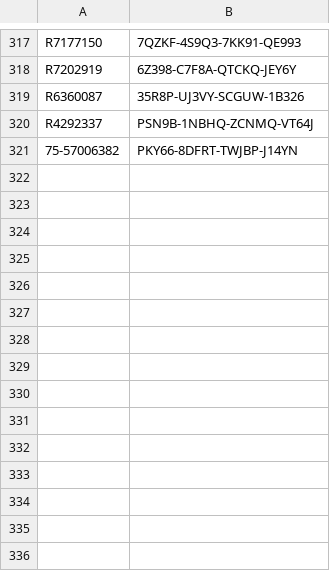
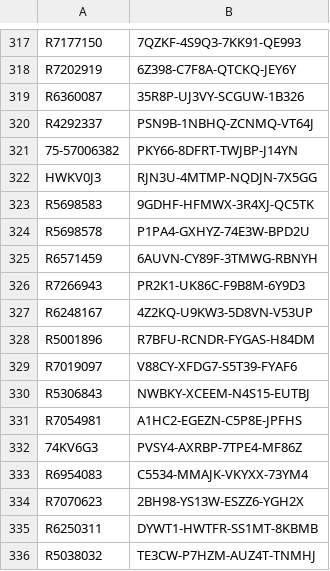
Before and after one commit to balsmr/Test, a CSV file: List.csv, drawn as a sheet; only a part is shown, gaps mark what is left out.

Commit message:
Update List.csv

```diff
--- a/List.csv
+++ b/List.csv
@@ -321 +321,16 @@ R4292337;PSN9B-1NBHQ-ZCNMQ-VT64J
 75-57006382;PKY66-8DFRT-TWJBP-J14YN
+HWKV0J3;RJN3U-4MTMP-NQDJN-7X5GG
+R5698583;9GDHF-HFMWX-3R4XJ-QC5TK
+R5698578;P1PA4-GXHYZ-74E3W-BPD2U
+R6571459;6AUVN-CY89F-3TMWG-RBNYH
+R7266943;PR2K1-UK86C-F9B8M-6Y9D3
+R6248167;4Z2KQ-U9KW3-5D8VN-V53UP
+R5001896;R7BFU-RCNDR-FYGAS-H84DM
+R7019097;V88CY-XFDG7-S5T39-FYAF6
+R5306843;NWBKY-XCEEM-N4S15-EUTBJ
+R7054981;A1HC2-EGEZN-C5P8E-JPFHS
+74KV6G3;PVSY4-AXRBP-7TPE4-MF86Z
+R6954083;C5534-MMAJK-VKYXX-73YM4
+R7070623;2BH98-YS13W-ESZZ6-YGH2X
+R6250311;DYWT1-HWTFR-SS1MT-8KBMB
+R5038032;TE3CW-P7HZM-AUZ4T-TNMHJ
```
